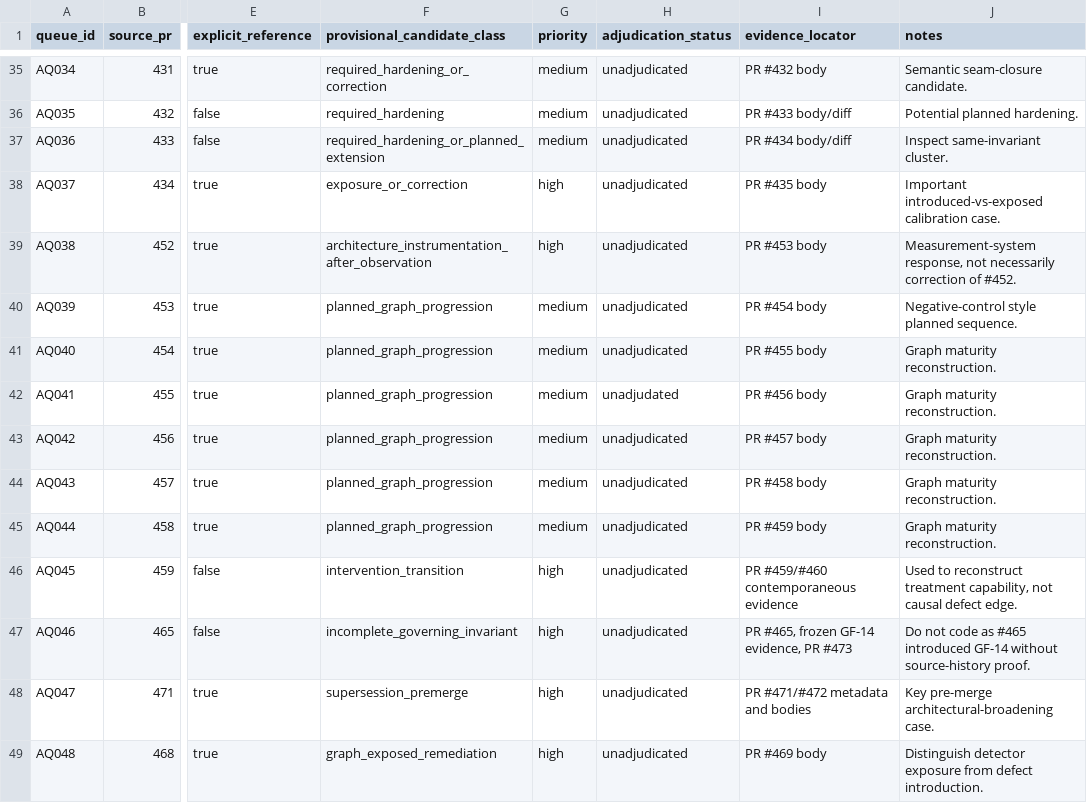
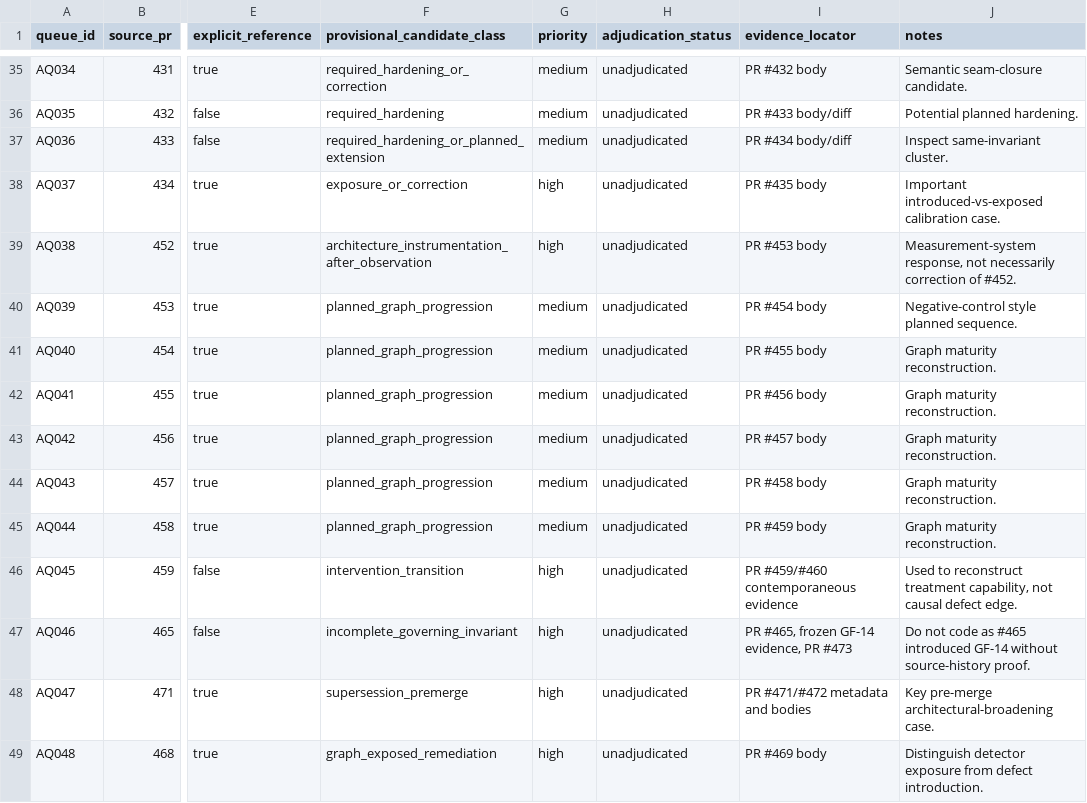
Before and after one commit to 1devteam/ajenda-ai, a CSV file: research/pr-cascade-study/data/semantic-adjudication-queue-v0.1.csv, drawn as a sheet; only a part is shown, gaps mark what is left out; the diff names each change by its address in the sheet, - before the commit and + after, or states it on an @@ line.

Commit message:
research: fix adjudication queue status typo

```diff
--- a/research/pr-cascade-study/data/semantic-adjudication-queue-v0.1.csv
+++ b/research/pr-cascade-study/data/semantic-adjudication-queue-v0.1.csv
-H42 (adjudication_status): unadjudated
+H42 (adjudication_status): unadjudicated
```
